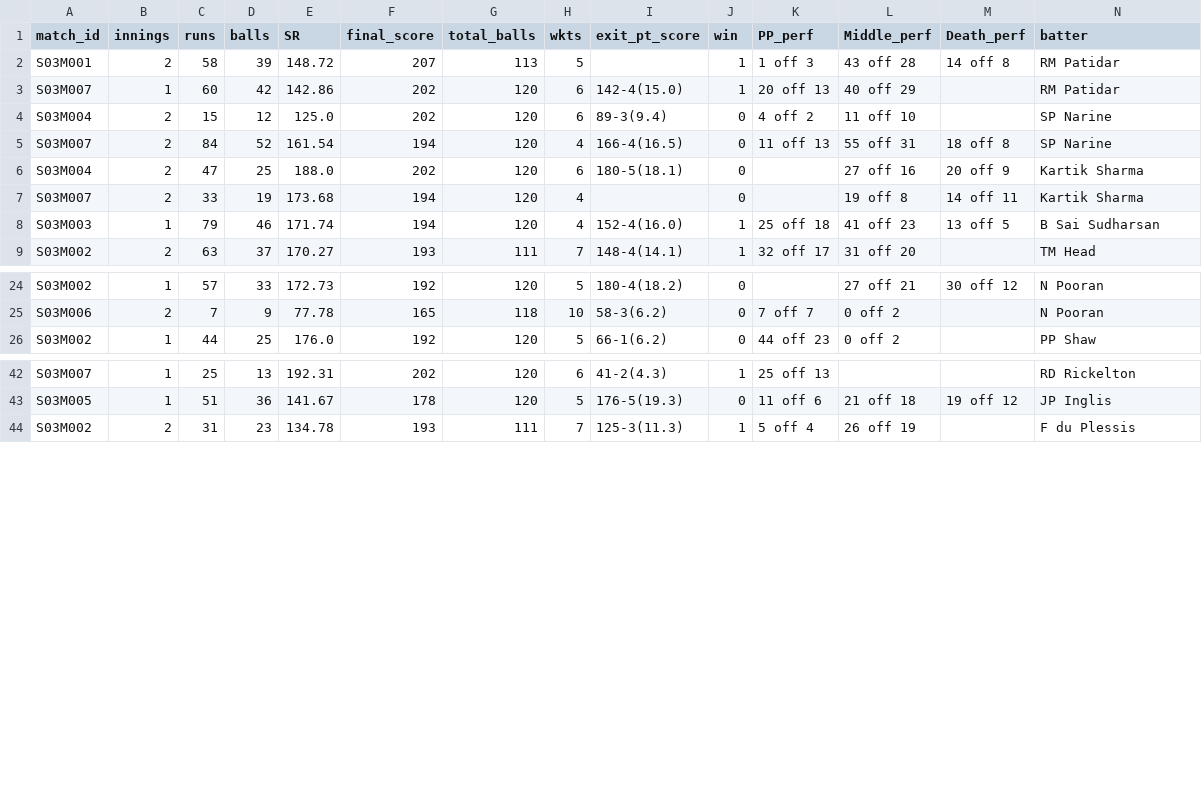
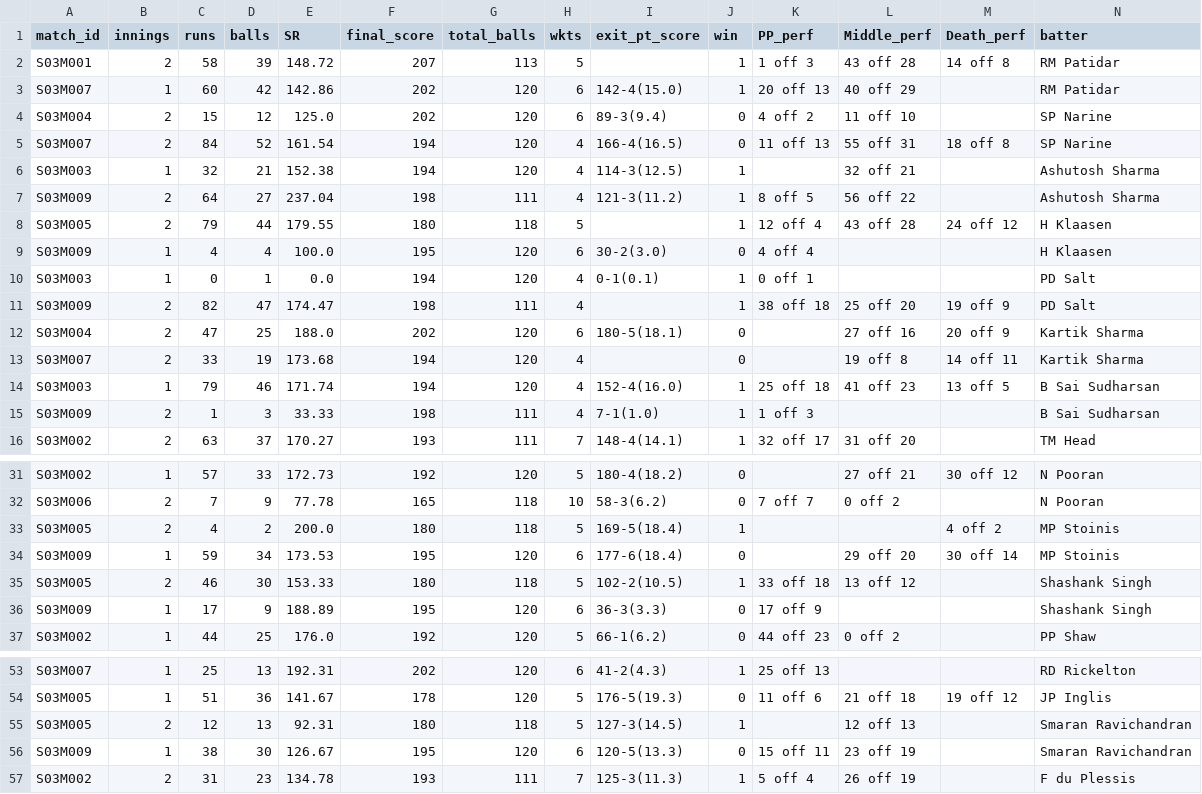
Before and after one commit to RoumyaDas/SPL, a CSV file: SPL/data/S03/TAB21.csv, drawn as a sheet; only a part is shown, gaps mark what is left out; rows hold the shown columns only; the diff names each change by its address in the sheet, - before the commit and + after, or states it on an @@ line.

Commit message:
Match 9

```diff
--- a/SPL/data/S03/TAB21.csv
+++ b/SPL/data/S03/TAB21.csv
+row 6: S03M003 | 1 | 32 | 21 | 152.38 | 194 | 120 | 4 | 114-3(12.5) | 1 |  | 32 off 21 |  | Ashutosh Sharma
+row 7: S03M009 | 2 | 64 | 27 | 237.04 | 198 | 111 | 4 | 121-3(11.2) | 1 | 8 off 5 | 56 off 22 |  | Ashutosh Sharma
+row 8: S03M005 | 2 | 79 | 44 | 179.55 | 180 | 118 | 5 |  | 1 | 12 off 4 | 43 off 28 | 24 off 12 | H Klaasen
+row 9: S03M009 | 1 | 4 | 4 | 100.0 | 195 | 120 | 6 | 30-2(3.0) | 0 | 4 off 4 |  |  | H Klaasen
+row 10: S03M003 | 1 | 0 | 1 | 0.0 | 194 | 120 | 4 | 0-1(0.1) | 1 | 0 off 1 |  |  | PD Salt
+row 11: S03M009 | 2 | 82 | 47 | 174.47 | 198 | 111 | 4 |  | 1 | 38 off 18 | 25 off 20 | 19 off 9 | PD Salt
+row 15: S03M009 | 2 | 1 | 3 | 33.33 | 198 | 111 | 4 | 7-1(1.0) | 1 | 1 off 3 |  |  | B Sai Sudharsan
+row 33: S03M005 | 2 | 4 | 2 | 200.0 | 180 | 118 | 5 | 169-5(18.4) | 1 |  |  | 4 off 2 | MP Stoinis
+row 34: S03M009 | 1 | 59 | 34 | 173.53 | 195 | 120 | 6 | 177-6(18.4) | 0 |  | 29 off 20 | 30 off 14 | MP Stoinis
+row 35: S03M005 | 2 | 46 | 30 | 153.33 | 180 | 118 | 5 | 102-2(10.5) | 1 | 33 off 18 | 13 off 12 |  | Shashank Singh
+row 36: S03M009 | 1 | 17 | 9 | 188.89 | 195 | 120 | 6 | 36-3(3.3) | 0 | 17 off 9 |  |  | Shashank Singh
+row 55: S03M005 | 2 | 12 | 13 | 92.31 | 180 | 118 | 5 | 127-3(14.5) | 1 |  | 12 off 13 |  | Smaran Ravichandran
+row 56: S03M009 | 1 | 38 | 30 | 126.67 | 195 | 120 | 6 | 120-5(13.3) | 0 | 15 off 11 | 23 off 19 |  | Smaran Ravichandran
```
Also changed, not shown: SPL/data/S03/TAB02.csv, SPL/data/S03/TAB04.csv, 50 other files.
